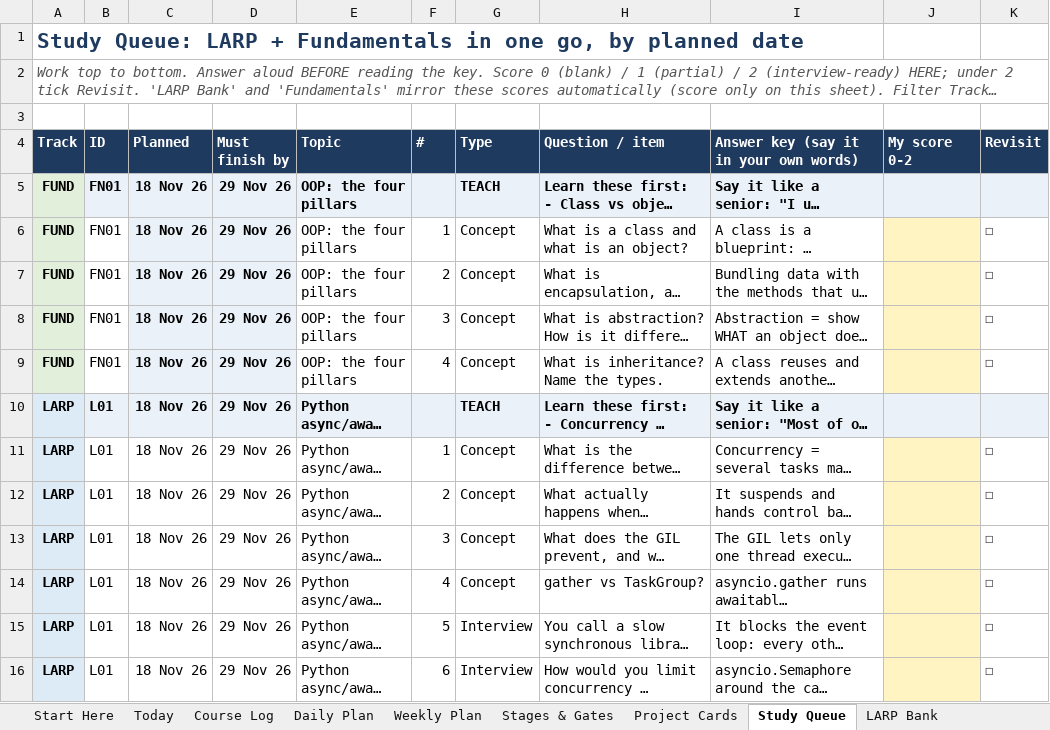
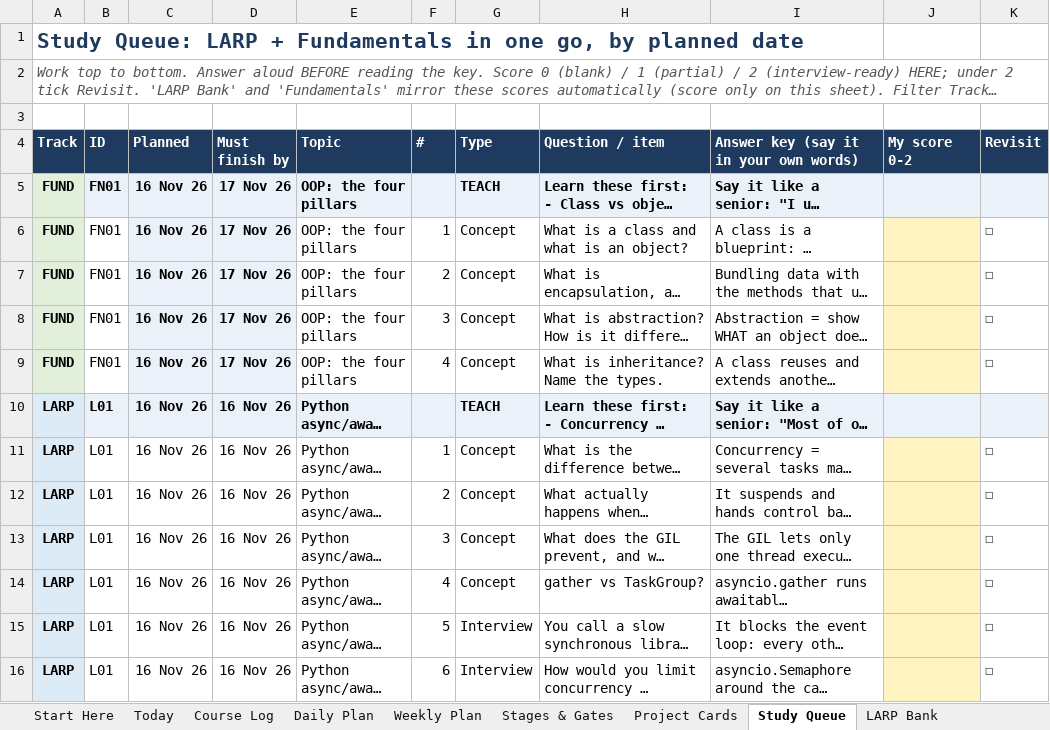
Before and after one commit to fernandesjeevan/larping, an Excel workbook: Marathon_Daily_Planner_v5.xlsx, sheet Study Queue, drawn as a sheet; only a part is shown; long unchanged cells end in …; values as stored, in another font and other column widths than the file's, no borders; the diff covers the shown part only; the diff names each change by its address in the sheet, - before the commit and + after, or states it on an @@ line.

```diff
--- a/Marathon_Daily_Planner_v5.xlsx (sheet Study Queue)
+++ b/Marathon_Daily_Planner_v5.xlsx (sheet Study Queue)
-C5:C16 (Planned): 18 Nov 26
+C5:C16 (Planned): 16 Nov 26
-D5:D9 (Must finish by): 29 Nov 26
+D5:D9 (Must finish by): 17 Nov 26
-D10:D16 (Must finish by): 29 Nov 26
+D10:D16 (Must finish by): 16 Nov 26
```
Also changed, not shown: 1522 edited cells elsewhere in this sheet, sheet Daily Plan, sheet LARP Bank, sheet Weekly Plan, sheet Fundamentals, sheet Project Cards, sheet Backend Labs, 2 more sheets, 2 other files.
